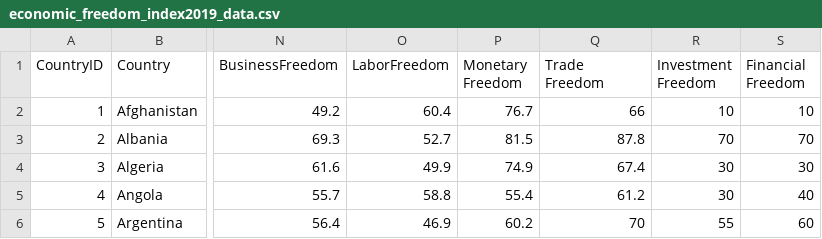
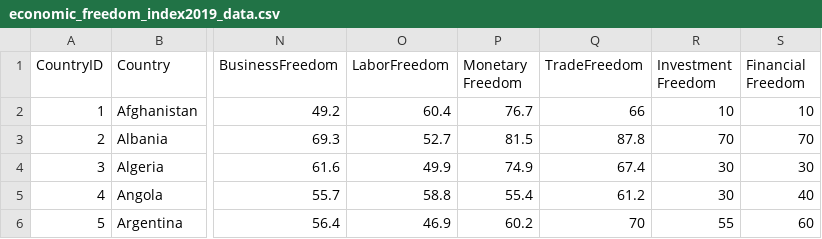
Before and after one commit to Zixi0407/3179_testrepo, a CSV file: economic_freedom_index2019_data.csv, drawn as a sheet; only a part is shown, gaps mark what is left out; the diff names each change by its address in the sheet, - before the commit and + after, or states it on an @@ line.

Commit message:
Update economic_freedom_index2019_data.csv

```diff
--- a/economic_freedom_index2019_data.csv
+++ b/economic_freedom_index2019_data.csv
-Q1: Trade Freedom
+Q1: TradeFreedom
```
